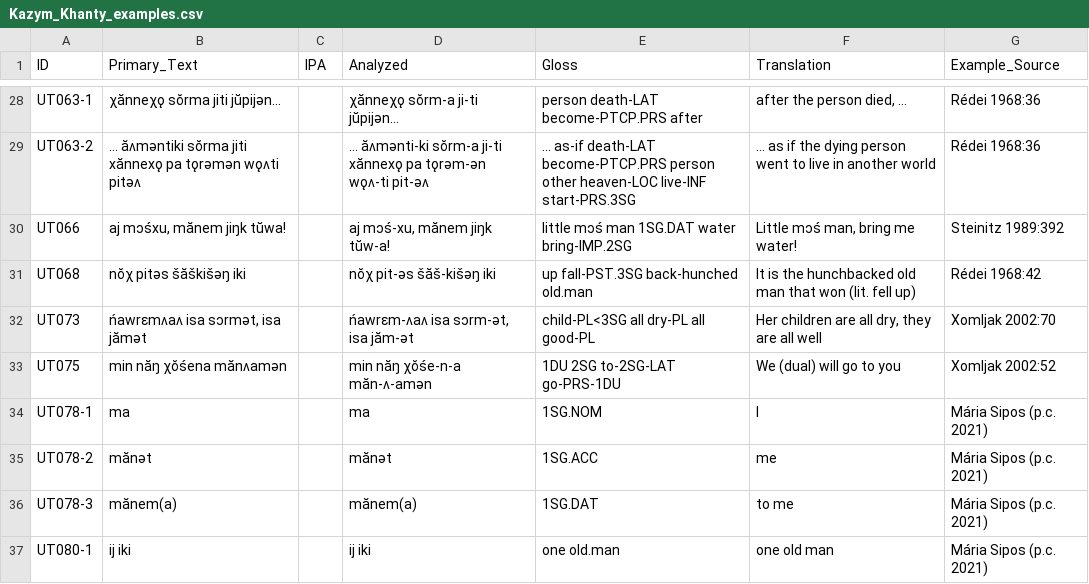
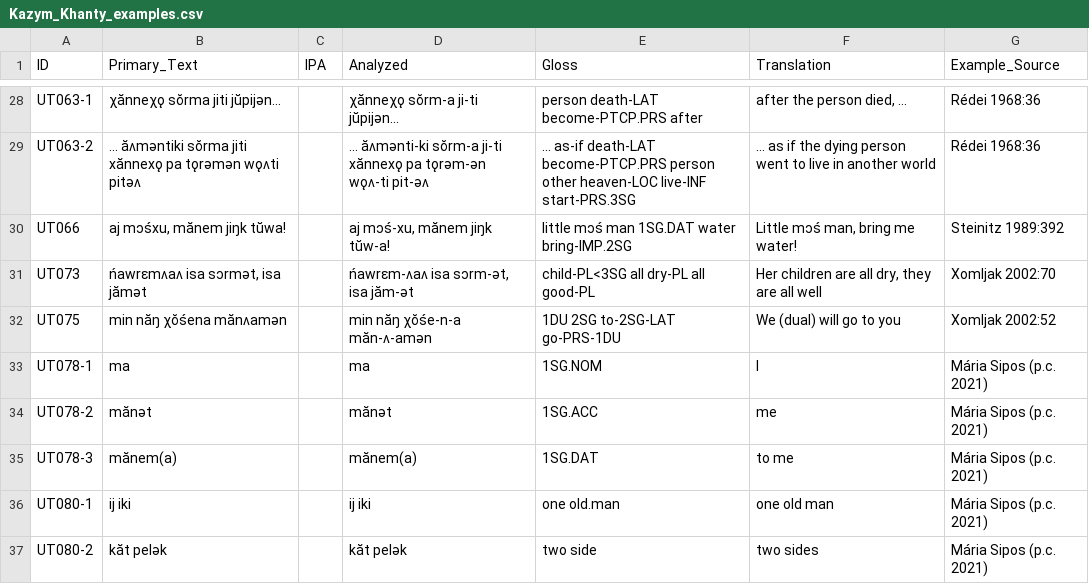
Before and after one commit to bedlan/uratyp-1, a CSV file: raw/UT/language-tables/Kazym_Khanty_examples.csv, drawn as a sheet; only a part is shown, gaps mark what is left out; the shorter side is filled out with more unchanged rows; the diff names each change by its address in the sheet, - before the commit and + after, or states it on an @@ line.

```diff
--- a/raw/UT/language-tables/Kazym_Khanty_examples.csv
+++ b/raw/UT/language-tables/Kazym_Khanty_examples.csv
-row 31: UT068 | nŏχ pitǝs šăškišǝŋ iki |  | nŏχ pit-ǝs šăš-kišǝŋ iki | up fall-PST.3SG back-hunched old.man | It is the hunchbacked old man that won (lit. fell up) | Rédei 1968:42
```
Also changed, not shown: raw/UT/language-tables/Estonian_examples.csv, raw/UT/language-tables/Livvi_Karelian.csv, 12 other files.
